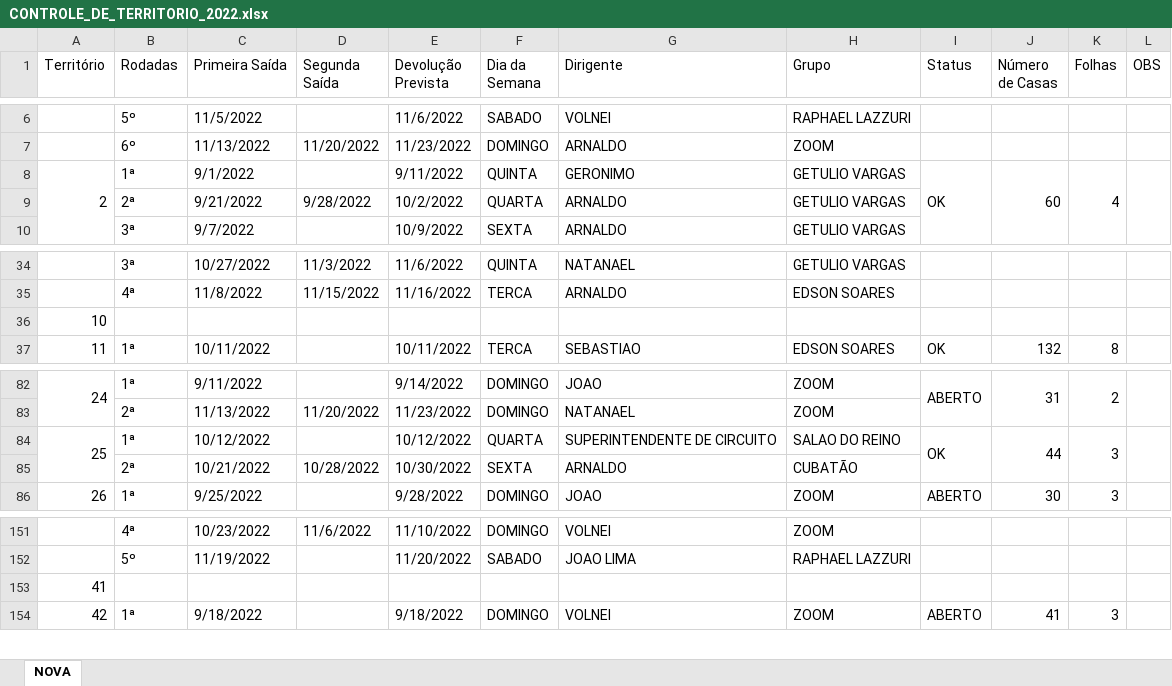
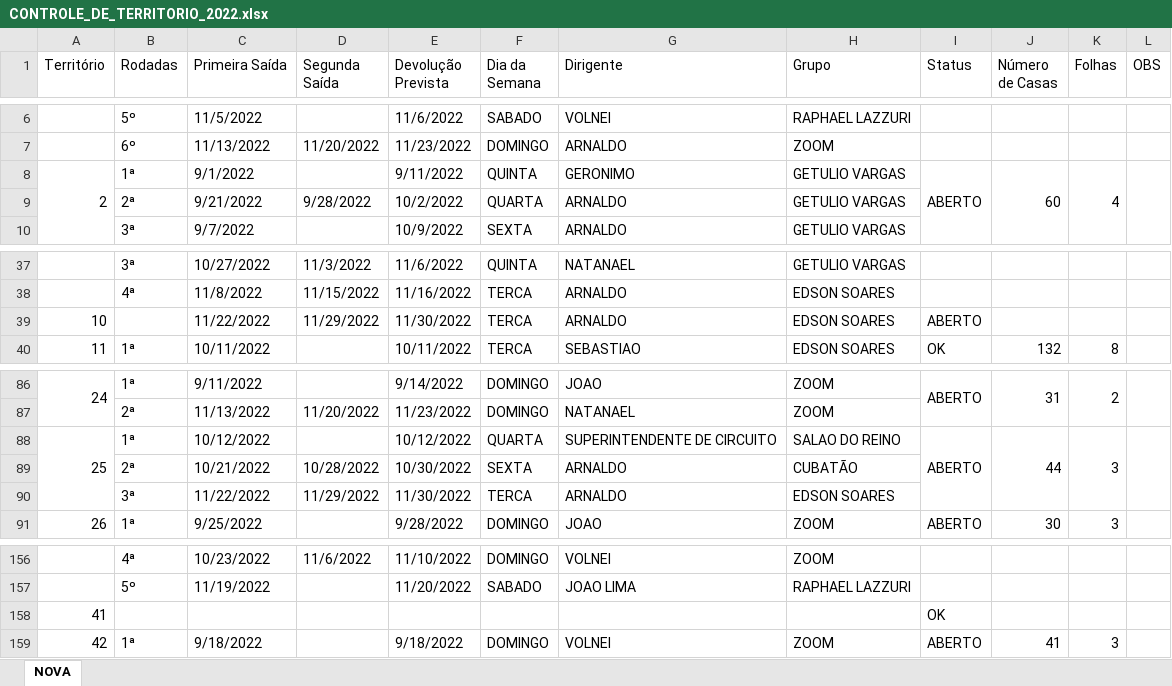
Before and after one commit to phchortolani/controle-territorio, an Excel workbook: sheet/CONTROLE_DE_TERRITORIO_2022.xlsx, sheet NOVA, drawn as a sheet; only a part is shown, gaps mark what is left out; values as stored, in another font and other column widths than the file's, no cell formats; addresses are those after the commit; the diff covers the shown part only; the diff names each change by its address in the sheet, - before the commit and + after, or states it on an @@ line.

```diff
--- a/sheet/CONTROLE_DE_TERRITORIO_2022.xlsx (sheet NOVA)
+++ b/sheet/CONTROLE_DE_TERRITORIO_2022.xlsx (sheet NOVA)
-I8 (Status): OK
+I8 (Status): ABERTO
-C39 (Primeira Saída): (empty)
+C39 (Primeira Saída): 11/22/2022
-D39 (Segunda Saída): (empty)
+D39 (Segunda Saída): 11/29/2022
-E39 (Devolução Prevista): (empty)
+E39 (Devolução Prevista): 11/30/2022
-F39 (Dia da Semana): (empty)
+F39 (Dia da Semana): TERCA
-G39 (Dirigente): (empty)
+G39 (Dirigente): ARNALDO
-H39 (Grupo): (empty)
+H39 (Grupo): EDSON SOARES
-I39 (Status): (empty)
+I39 (Status): ABERTO
-I88 (Status): OK
+I88 (Status): ABERTO
+row 90:  | 3ª | 11/22/2022 | 11/29/2022 | 11/30/2022 | TERCA | ARNALDO | EDSON SOARES
-I158 (Status): (empty)
+I158 (Status): OK
```
Also changed, not shown: 4 added rows and 4 edited cells elsewhere in this sheet, cell formats, formulas that keep their value, 2 other files.
